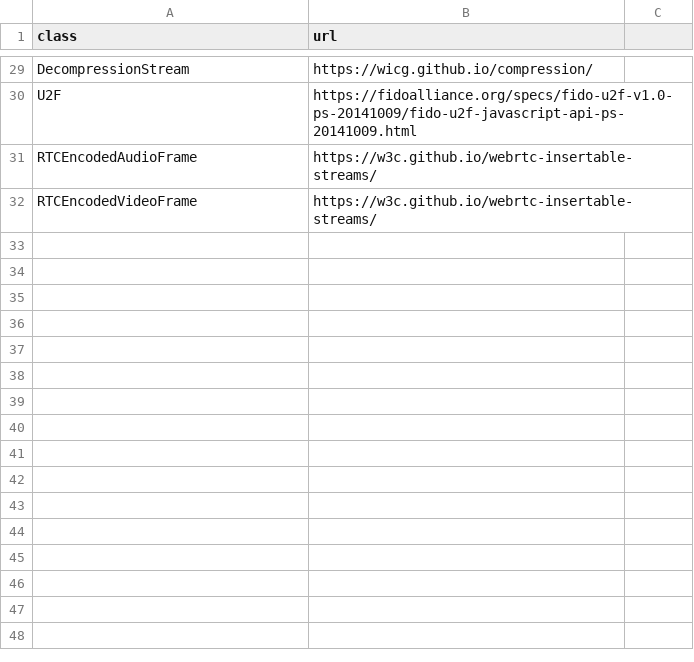
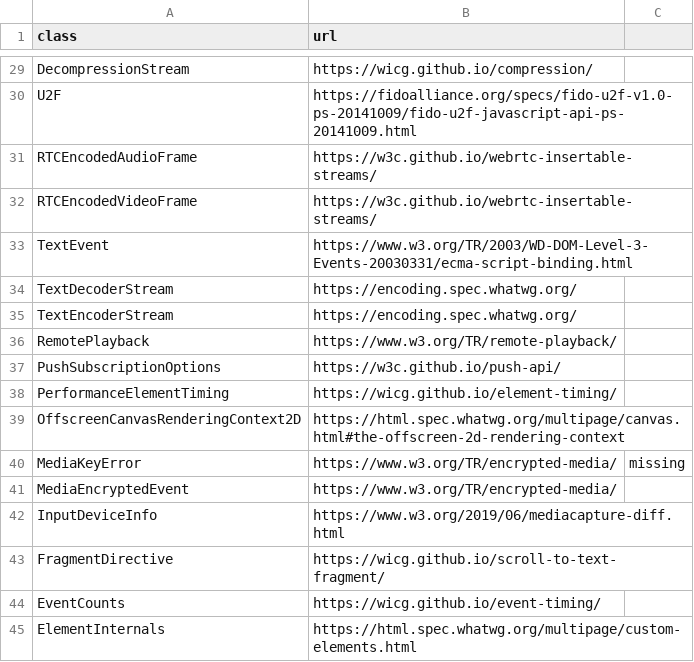
Before and after one commit to metaquanta/browserSurface, a CSV file: WebAPIs_Experimental.csv, drawn as a sheet; only a part is shown, gaps mark what is left out; the diff names each change by its address in the sheet, - before the commit and + after, or states it on an @@ line.

Commit message:
...more experimental

```diff
--- a/WebAPIs_Experimental.csv
+++ b/WebAPIs_Experimental.csv
+row 33: TextEvent | https://www.w3.org/TR/2003/WD-DOM-Level-3-Events-20030331/ecma-script-binding.html
+row 34: TextDecoderStream | https://encoding.spec.whatwg.org/
+row 35: TextEncoderStream | https://encoding.spec.whatwg.org/
+row 36: RemotePlayback | https://www.w3.org/TR/remote-playback/
+row 37: PushSubscriptionOptions | https://w3c.github.io/push-api/
+row 38: PerformanceElementTiming | https://wicg.github.io/element-timing/
+row 39: OffscreenCanvasRenderingContext2D | https://html.spec.whatwg.org/multipage/canvas.html#the-offscreen-2d-rendering-context
+row 40: MediaKeyError | https://www.w3.org/TR/encrypted-media/ | missing
+row 41: MediaEncryptedEvent | https://www.w3.org/TR/encrypted-media/
+row 42: InputDeviceInfo | https://www.w3.org/2019/06/mediacapture-diff.html
+row 43: FragmentDirective | https://wicg.github.io/scroll-to-text-fragment/
+row 44: EventCounts | https://wicg.github.io/event-timing/
+row 45: ElementInternals | https://html.spec.whatwg.org/multipage/custom-elements.html
```
Also changed, not shown: 1 other file.
